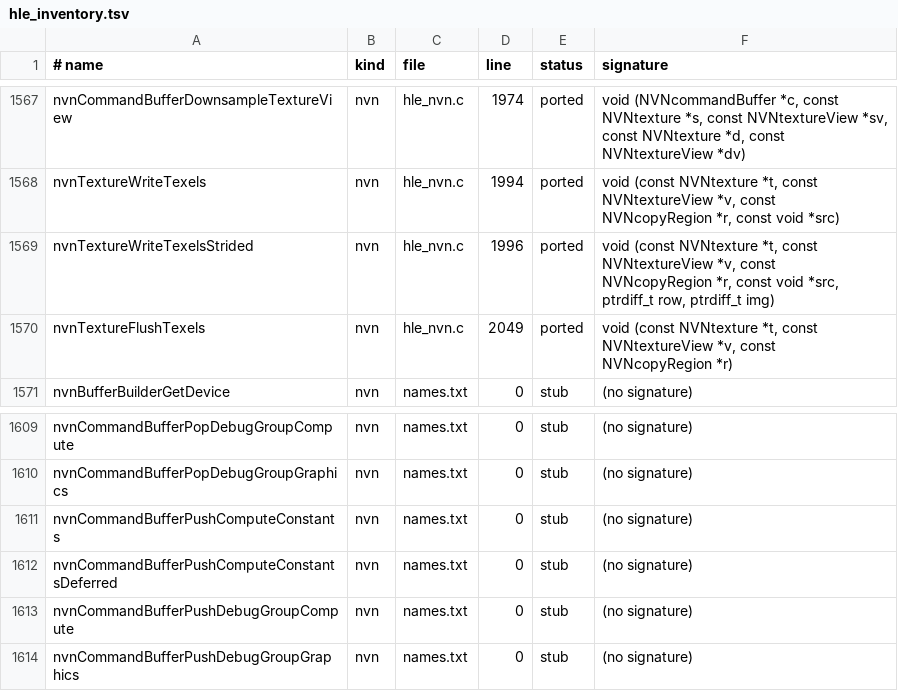
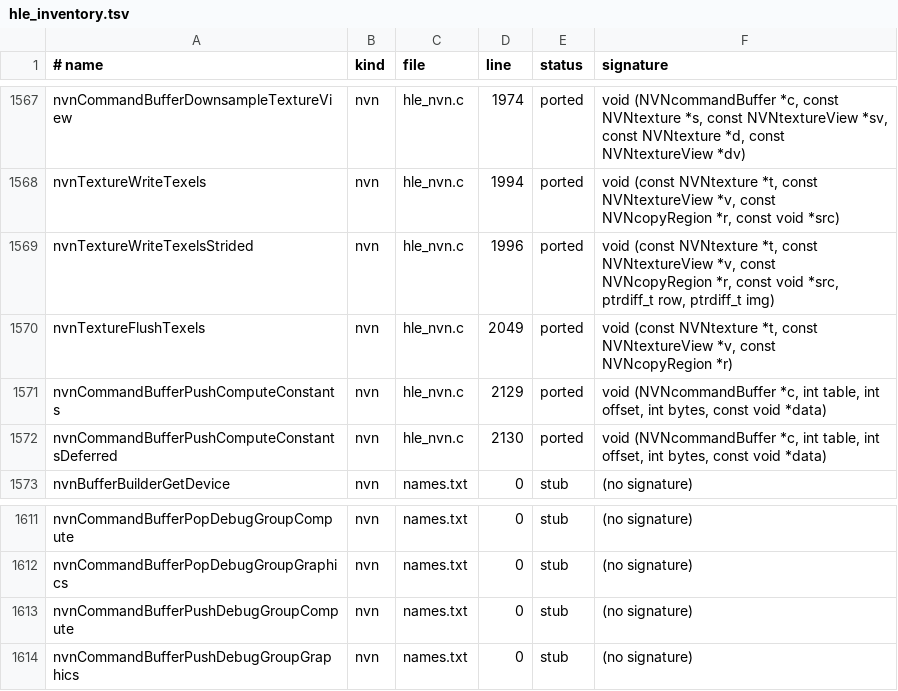
Before and after one commit to Larbaco/oot-native-linux, a TSV file: windows/src/nxrt/gen/out/hle_inventory.tsv, drawn as a sheet; only a part is shown, gaps mark what is left out.

```diff
--- a/windows/src/nxrt/gen/out/hle_inventory.tsv
+++ b/windows/src/nxrt/gen/out/hle_inventory.tsv
@@ -1570,2 +1570,4 @@ nvnTextureWriteTexelsStrided	nvn	hle_nvn.c	1996	ported	void (const NVNtexture *t
 nvnTextureFlushTexels	nvn	hle_nvn.c	2049	ported	void (const NVNtexture *t, const NVNtextureView *v, const NVNcopyRegion *r)
+nvnCommandBufferPushComputeConstants	nvn	hle_nvn.c	2129	ported	void (NVNcommandBuffer *c, int table, int offset, int bytes, const void *data)
+nvnCommandBufferPushComputeConstantsDeferred	nvn	hle_nvn.c	2130	ported	void (NVNcommandBuffer *c, int table, int offset, int bytes, const void *data)
 nvnBufferBuilderGetDevice	nvn	names.txt	0	stub	(no signature)
@@ -1610,4 +1612,2 @@ nvnCommandBufferPopDebugGroupCompute	nvn	names.txt	0	stub	(no signature)
 nvnCommandBufferPopDebugGroupGraphics	nvn	names.txt	0	stub	(no signature)
-nvnCommandBufferPushComputeConstants	nvn	names.txt	0	stub	(no signature)
-nvnCommandBufferPushComputeConstantsDeferred	nvn	names.txt	0	stub	(no signature)
 nvnCommandBufferPushDebugGroupCompute	nvn	names.txt	0	stub	(no signature)
```
Also changed, not shown: 33 other files.
